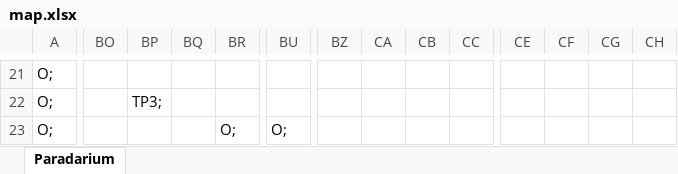
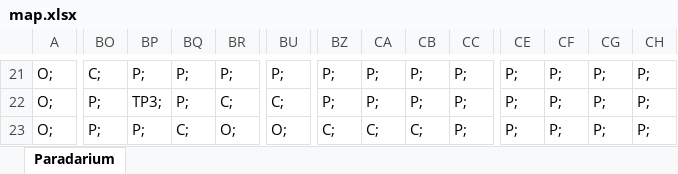
Before and after one commit to Vanya351/CppAdventureGame, an Excel workbook: map.xlsx, sheet Paradarium, drawn as a sheet; only a part is shown, gaps mark what is left out; values as stored, in another font and other column widths than the file's, no borders; conditional formats not drawn; the diff covers the shown part only; the diff names each change by its address in the sheet, - before the commit and + after, or states it on an @@ line.

```diff
--- a/map.xlsx (sheet Paradarium)
+++ b/map.xlsx (sheet Paradarium)
-BO21: (empty)
+BO21: C;
-BP21: (empty)
+BP21: P;
-BQ21:BQ22: (empty)
+BQ21:BQ22: P;
-BR21: (empty)
+BR21: P;
-BU21: (empty)
+BU21: P;
-BZ21:BZ22: (empty)
+BZ21:BZ22: P;
-CA21:CA22: (empty)
+CA21:CA22: P;
-CB21:CB22: (empty)
+CB21:CB22: P;
-CC21:CC23: (empty)
+CC21:CC23: P;
-CE21:CE23: (empty)
+CE21:CE23: P;
-CF21:CF23: (empty)
+CF21:CF23: P;
-CG21:CG23: (empty)
+CG21:CG23: P;
-CH21:CH23: (empty)
+CH21:CH23: P;
-BO22:BO23: (empty)
+BO22:BO23: P;
-BR22: (empty)
+BR22: C;
-BU22: (empty)
+BU22: C;
-BP23: (empty)
+BP23: P;
-BQ23: (empty)
+BQ23: C;
-BZ23: (empty)
+BZ23: C;
-CA23: (empty)
+CA23: C;
-CB23: (empty)
+CB23: C;
```
Also changed, not shown: 313 edited cells elsewhere in this sheet.
